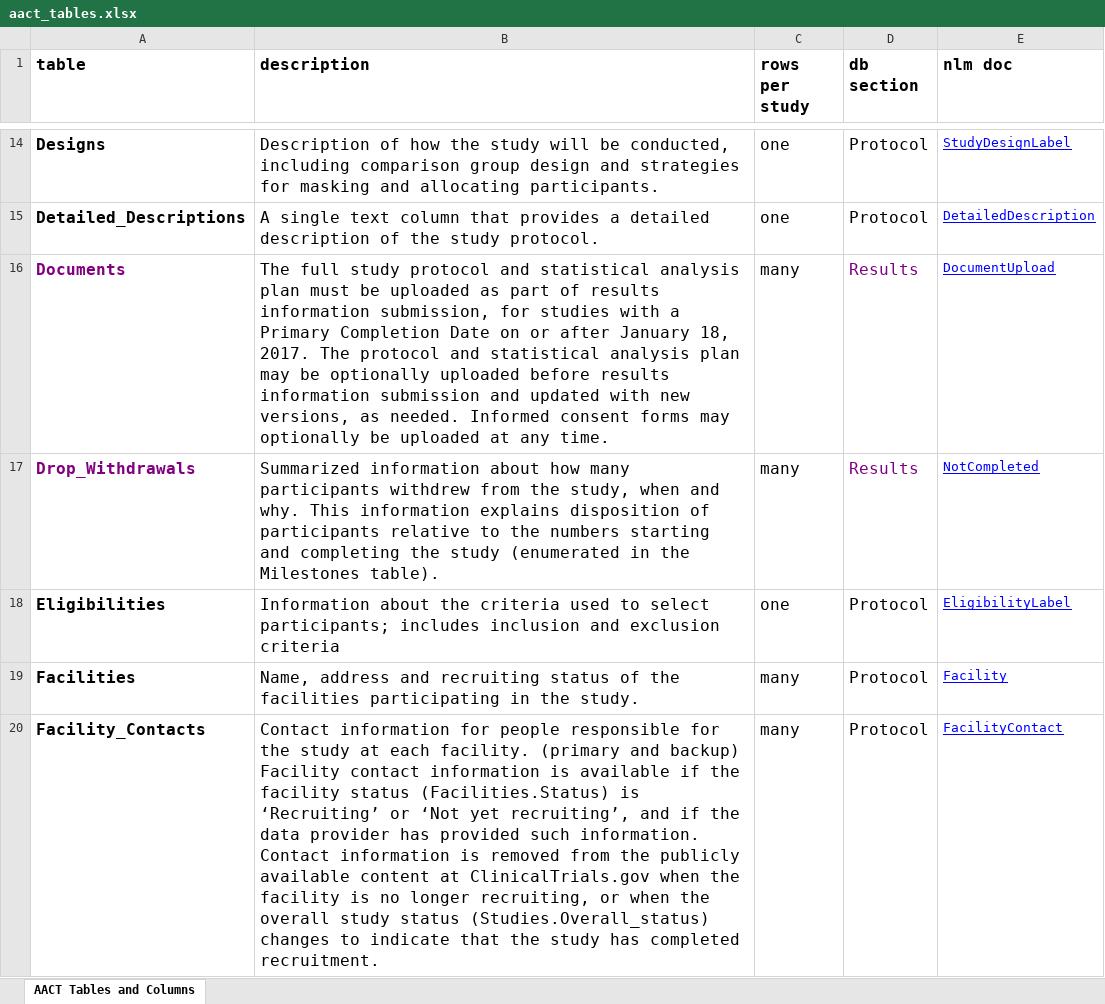
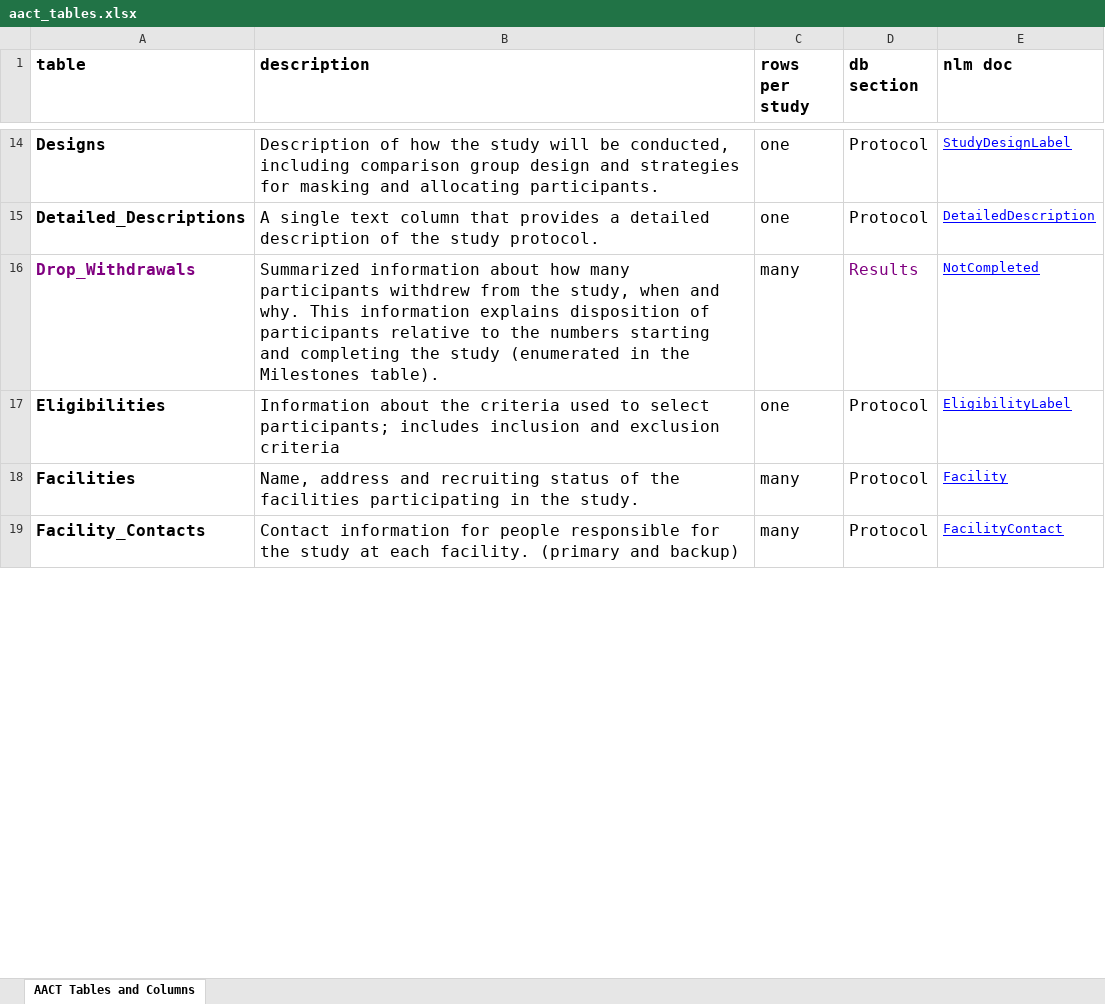
Before and after one commit to ctti-clinicaltrials/aact-admin, an Excel workbook: public/documentation/aact_tables.xlsx, sheet AACT Tables and Columns, drawn as a sheet; only a part is shown, gaps mark what is left out; values as stored, in another font and other column widths than the file's, no borders; charts and pictures not drawn; removed rows and columns are numbered as before the commit, all else as after; the diff covers the shown part only; the diff names each change by its address in the sheet, - before the commit and + after, or states it on an @@ line.

```diff
--- a/public/documentation/aact_tables.xlsx (sheet AACT Tables and Columns)
+++ b/public/documentation/aact_tables.xlsx (sheet AACT Tables and Columns)
-row 16: Documents | The full study protocol and statistical analysis plan must be uploaded as part of results information submission, for studies with a Primary Completion Date on or after January 18, 2017. The protocol and statistical analysis plan may be optionally uploaded before results information submission and updated with new versions, as needed. Informed consent forms may optionally be uploaded at any time. | many | Results | DocumentUpload
-B19 (description): …and backup) Facility contact information is available if the facility status (Facilities.Status) is ‘Recruiting’ or ‘Not yet recruiting’, and if the data provider has provided such information. Contact information is removed from the publicly available content at ClinicalTrials.gov when the facility is no longer recruiting, or when the overall study status (Studies.Overall_status) changes to indicate that the study has completed recruitment.
+B19 (description): …and backup)
```
Also changed, not shown: 1 added row, 1 removed row, 1 edited cell and cell formats elsewhere in this sheet, charts or pictures.
